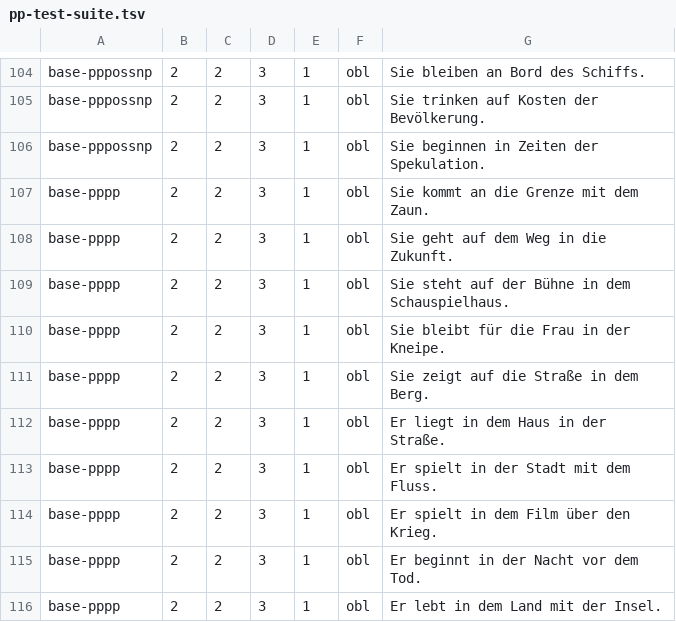
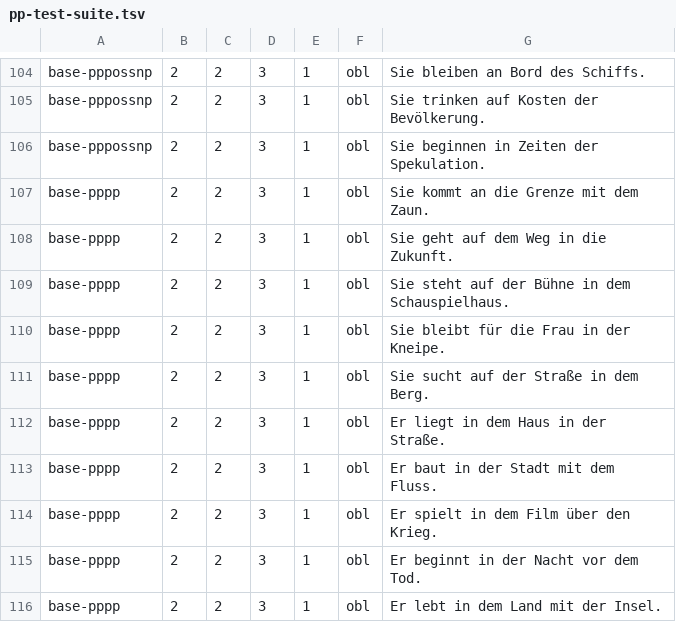
Before and after one commit to DiveFish/PPATS, a TSV file: material/pp-test-suite.tsv, drawn as a sheet; only a part is shown, gaps mark what is left out.

Commit message:
Change duplicate and objp

```diff
--- a/material/pp-test-suite.tsv
+++ b/material/pp-test-suite.tsv
@@ -110,5 +110,5 @@ base-pppp	2	2	3	1	obl	Sie steht auf der Bühne in dem Schauspielhaus.
 base-pppp	2	2	3	1	obl	Sie bleibt für die Frau in der Kneipe.
-base-pppp	2	2	3	1	obl	Sie zeigt auf die Straße in dem Berg.
+base-pppp	2	2	3	1	obl	Sie sucht auf der Straße in dem Berg.
 base-pppp	2	2	3	1	obl	Er liegt in dem Haus in der Straße.
-base-pppp	2	2	3	1	obl	Er spielt in der Stadt mit dem Fluss.
+base-pppp	2	2	3	1	obl	Er baut in der Stadt mit dem Fluss.
 base-pppp	2	2	3	1	obl	Er spielt in dem Film über den Krieg.
```
